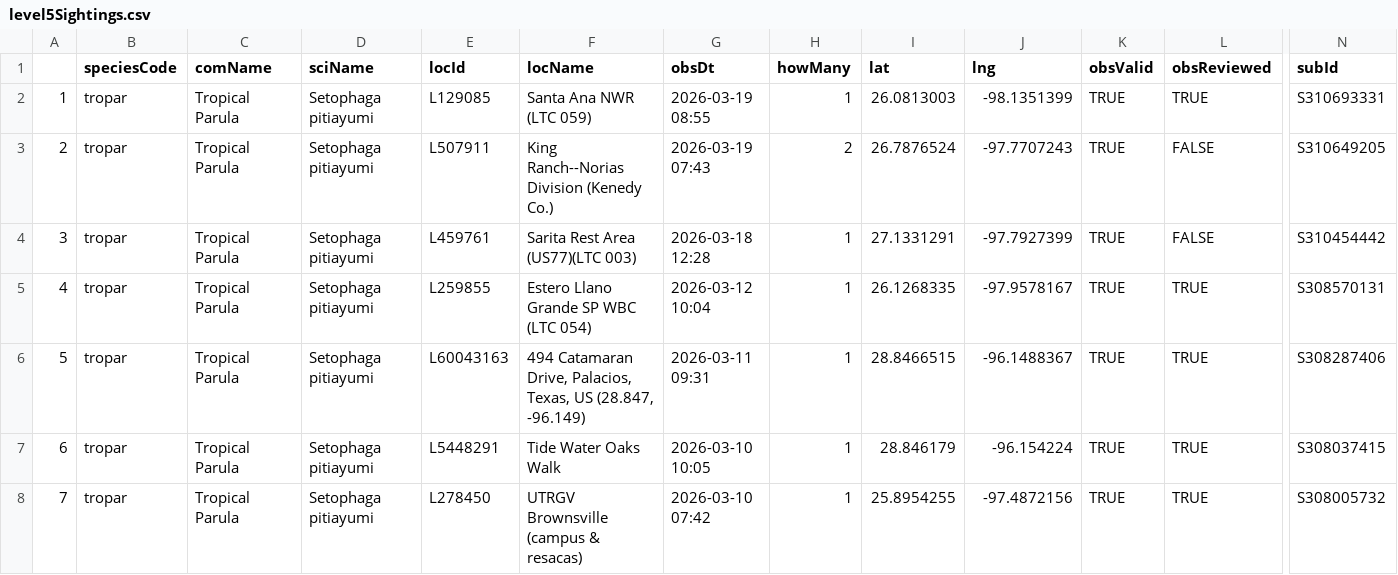
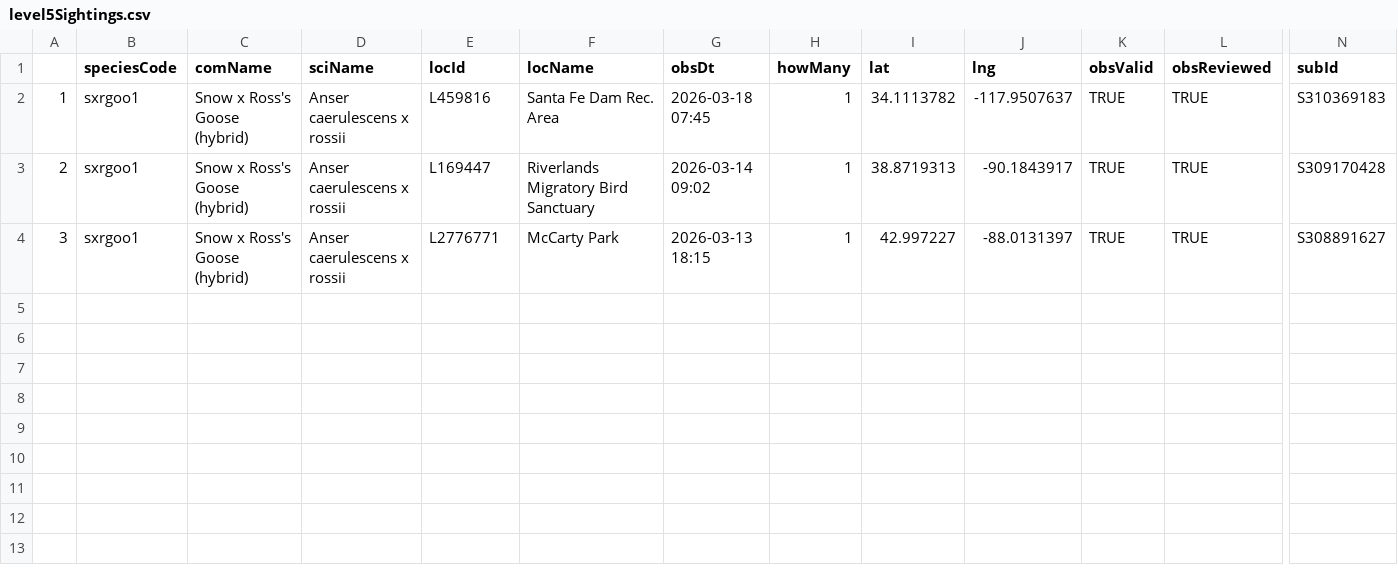
Before and after one commit to jsm425/BirdNerd, a CSV file: BirdSightingLists/level5Sightings.csv, drawn as a sheet; only a part is shown, gaps mark what is left out; rows hold the shown columns only; the diff names each change by its address in the sheet, - before the commit and + after, or states it on an @@ line.

```diff
--- a/BirdSightingLists/level5Sightings.csv
+++ b/BirdSightingLists/level5Sightings.csv
-B2:B4 (speciesCode): tropar
+B2:B4 (speciesCode): sxrgoo1
-C2:C4 (comName): Tropical Parula
+C2:C4 (comName): Snow x Ross's Goose (hybrid)
-D2:D4 (sciName): Setophaga pitiayumi
+D2:D4 (sciName): Anser caerulescens x rossii
-E2 (locId): L129085
+E2 (locId): L459816
-F2 (locName): Santa Ana NWR (LTC 059)
+F2 (locName): Santa Fe Dam Rec. Area
-G2 (obsDt): 2026-03-19 08:55
+G2 (obsDt): 2026-03-18 07:45
-I2 (lat): 26.0813003
+I2 (lat): 34.1113782
-J2 (lng): -98.1351399
+J2 (lng): -117.9507637
-N2 (subId): S310693331
+N2 (subId): S310369183
-E3 (locId): L507911
+E3 (locId): L169447
-F3 (locName): King Ranch--Norias Division (Kenedy Co.)
+F3 (locName): Riverlands Migratory Bird Sanctuary
-G3 (obsDt): 2026-03-19 07:43
+G3 (obsDt): 2026-03-14 09:02
-H3 (howMany): 2
+H3 (howMany): 1
-I3 (lat): 26.7876524
+I3 (lat): 38.8719313
-J3 (lng): -97.7707243
+J3 (lng): -90.1843917
-L3:L4 (obsReviewed): FALSE
+L3:L4 (obsReviewed): TRUE
-N3 (subId): S310649205
+N3 (subId): S309170428
-E4 (locId): L459761
+E4 (locId): L2776771
-F4 (locName): Sarita Rest Area (US77)(LTC 003)
+F4 (locName): McCarty Park
-G4 (obsDt): 2026-03-18 12:28
+G4 (obsDt): 2026-03-13 18:15
-I4 (lat): 27.1331291
+I4 (lat): 42.997227
-J4 (lng): -97.7927399
+J4 (lng): -88.0131397
-N4 (subId): S310454442
+N4 (subId): S308891627
-row 5: 4 | tropar | Tropical Parula | Setophaga pitiayumi | L259855 | Estero Llano Grande SP WBC (LTC 054) | 2026-03-12 10:04 | 1 | 26.1268335 | -97.9578167 | TRUE | TRUE | S308570131
-row 6: 5 | tropar | Tropical Parula | Setophaga pitiayumi | L60043163 | 494 Catamaran Drive, Palacios, Texas, US (28.847, -96.149) | 2026-03-11 09:31 | 1 | 28.8466515 | -96.1488367 | TRUE | TRUE | S308287406
-row 7: 6 | tropar | Tropical Parula | Setophaga pitiayumi | L5448291 | Tide Water Oaks Walk | 2026-03-10 10:05 | 1 | 28.846179 | -96.154224 | TRUE | TRUE | S308037415
-row 8: 7 | tropar | Tropical Parula | Setophaga pitiayumi | L278450 | UTRGV Brownsville (campus & resacas) | 2026-03-10 07:42 | 1 | 25.8954255 | -97.4872156 | TRUE | TRUE | S308005732
```
Also changed, not shown: BirdSightingLists/level3Sightings.csv, BirdSightingLists/level4Sightings.csv, 2 other files.
